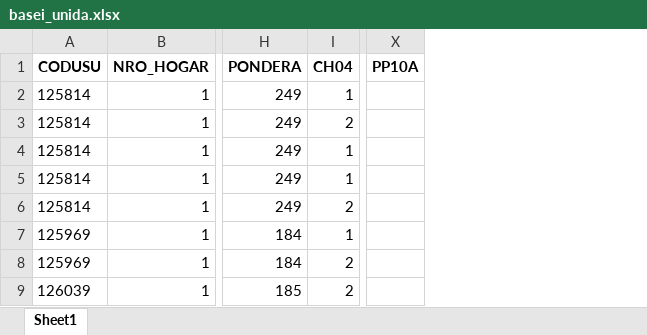
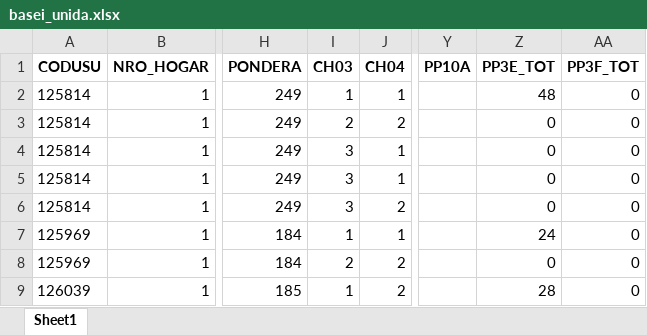
Before and after one commit to franlecam/BigDataUBA-Grupo1, an Excel workbook: TP1/basei_unida.xlsx, sheet Sheet1, drawn as a sheet; only a part is shown, gaps mark what is left out; values as stored, in another font and other column widths than the file's, no borders; the diff names each change by its address in the sheet, - before the commit and + after, or states it on an @@ line.

```diff
--- a/TP1/basei_unida.xlsx (sheet Sheet1)
+++ b/TP1/basei_unida.xlsx (sheet Sheet1)
+column I (CH03), rows 2-9: 1 | 2 | 3 | 3 | 3 | 1 | 2 | 1
+column Z (PP3E_TOT), rows 2-9: 48 | 0 | 0 | 0 | 0 | 24 | 0 | 28
+column AA (PP3F_TOT), rows 2-9: all 0
```
Also changed, not shown: TP1/basei_05.xlsx, TP1/basei_25.xlsx, 5 other files.
